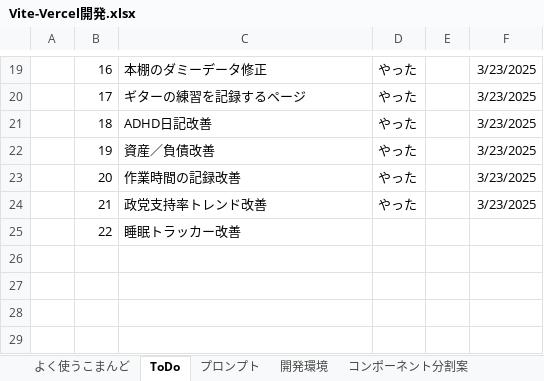
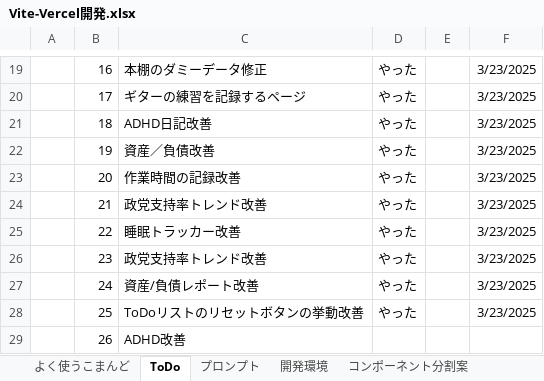
Before and after one commit to umezawakanta/work-time-tracker, an Excel workbook: Vite-Vercel開発.xlsx, sheet ToDo, drawn as a sheet; only a part is shown, gaps mark what is left out; values as stored, in another font and other column widths than the file's, no borders; the diff names each change by its address in the sheet, - before the commit and + after, or states it on an @@ line.

```diff
--- a/Vite-Vercel開発.xlsx (sheet ToDo)
+++ b/Vite-Vercel開発.xlsx (sheet ToDo)
-D25: (empty)
+D25: やった
-F25: (empty)
+F25: 3/23/2025
+row 26:  | 23 | 政党支持率トレンド改善 | やった |  | 3/23/2025
+row 27:  | 24 | 資産/負債レポート改善 | やった |  | 3/23/2025
+row 28:  | 25 | ToDoリストのリセットボタンの挙動改善 | やった |  | 3/23/2025
+row 29:  | 26 | ADHD改善
```
Also changed, not shown: sheet プロンプト, 10 other files.
